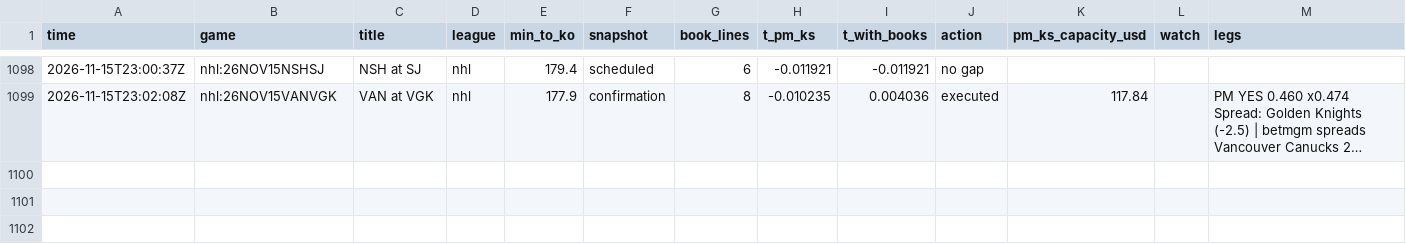
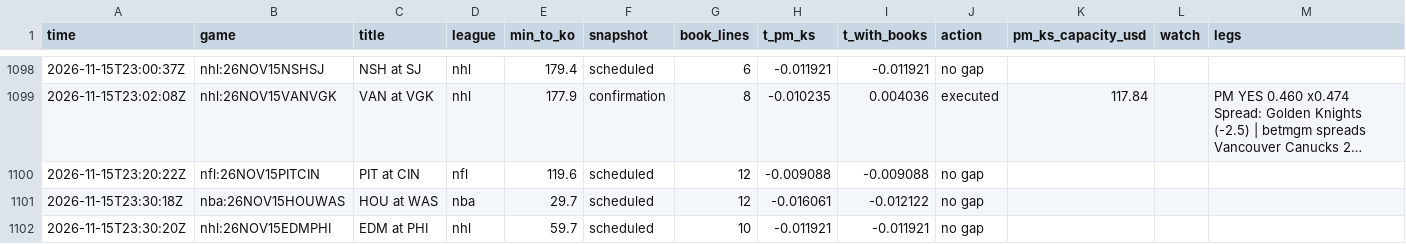
Before and after one commit to TFGdeprova/tfg-upf-test, a CSV file: results/opportunities_books.csv, drawn as a sheet; only a part is shown, gaps mark what is left out; long unchanged cells end in …; the diff names each change by its address in the sheet, - before the commit and + after, or states it on an @@ line.

```diff
--- a/results/opportunities_books.csv
+++ b/results/opportunities_books.csv
+row 1100: 2026-11-15T23:20:22Z | nfl:26NOV15PITCIN | PIT at CIN | nfl | 119.6 | scheduled | 12 | -0.009088 | -0.009088 | no gap
+row 1101: 2026-11-15T23:30:18Z | nba:26NOV15HOUWAS | HOU at WAS | nba | 29.7 | scheduled | 12 | -0.016061 | -0.012122 | no gap
+row 1102: 2026-11-15T23:30:20Z | nhl:26NOV15EDMPHI | EDM at PHI | nhl | 59.7 | scheduled | 10 | -0.011921 | -0.011921 | no gap
```
Also changed, not shown: 4 other files.
